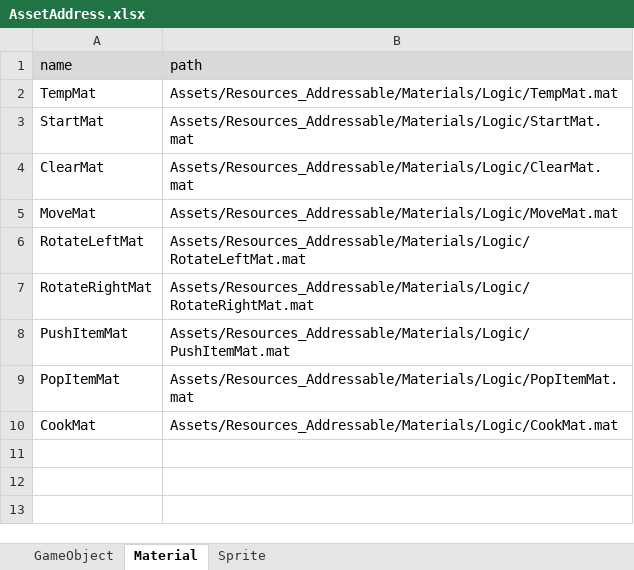
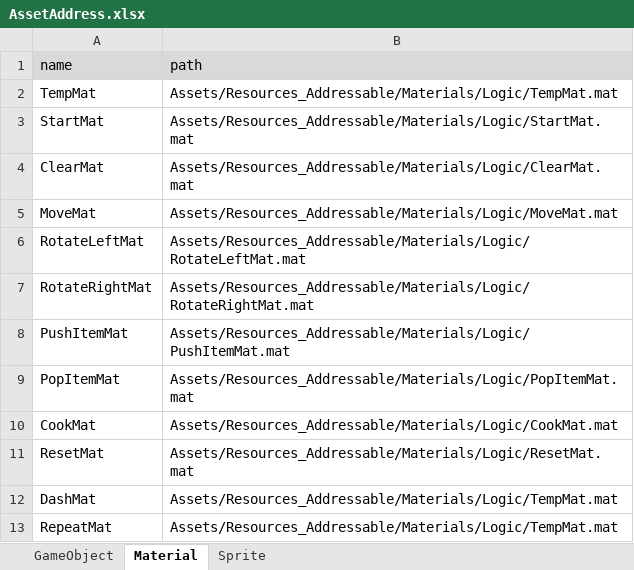
Before and after one commit to Ludning/ProjectVCG, an Excel workbook: Assets/Resources/Xlsx/AssetAddress.xlsx, sheet Material, drawn as a sheet; values as stored, in another font and other column widths than the file's, no borders; the diff names each change by its address in the sheet, - before the commit and + after, or states it on an @@ line.

```diff
--- a/Assets/Resources/Xlsx/AssetAddress.xlsx (sheet Material)
+++ b/Assets/Resources/Xlsx/AssetAddress.xlsx (sheet Material)
+row 11: ResetMat | Assets/Resources_Addressable/Materials/Logic/ResetMat.mat
+row 12: DashMat | Assets/Resources_Addressable/Materials/Logic/TempMat.mat
+row 13: RepeatMat | Assets/Resources_Addressable/Materials/Logic/TempMat.mat
```
Also changed, not shown: sheet GameObject, Assets/Resources/Xlsx/GameData.xlsx, 18 other files.
